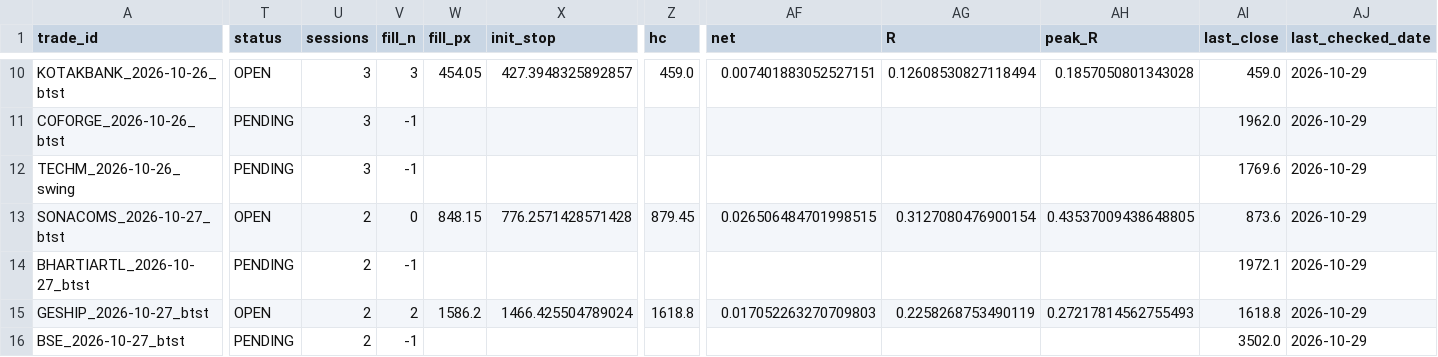
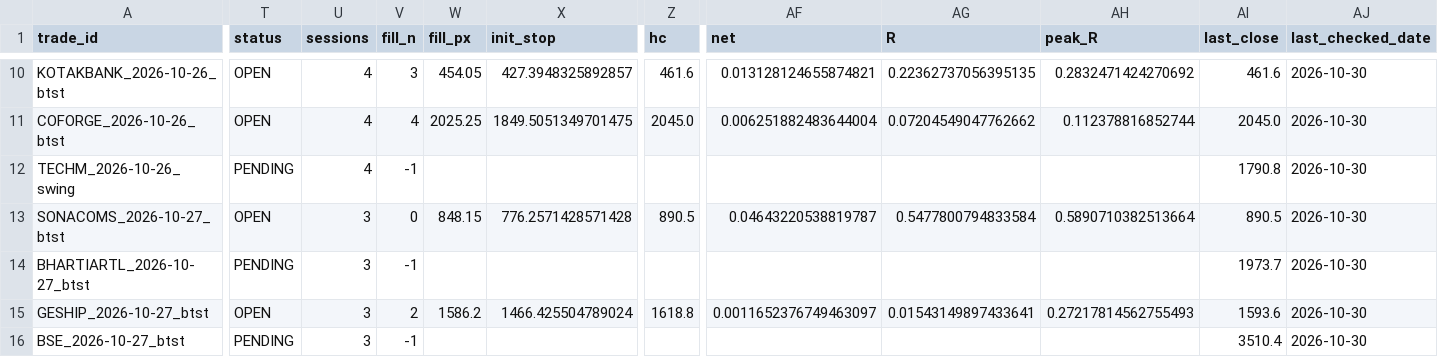
Before and after one commit to spy15007-arch/nifty-scnr, a CSV file: tracking/trades.csv, drawn as a sheet; only a part is shown, gaps mark what is left out; the diff covers the shown part only; the diff names each change by its address in the sheet, - before the commit and + after, or states it on an @@ line.

```diff
--- a/tracking/trades.csv
+++ b/tracking/trades.csv
-U10:U12 (sessions): 3
+U10:U12 (sessions): 4
-Z10 (hc): 459.0
+Z10 (hc): 461.6
-AF10 (net): 0.007401883052527151
+AF10 (net): 0.013128124655874821
-AG10 (R): 0.12608530827118494
+AG10 (R): 0.22362737056395135
-AH10 (peak_R): 0.1857050801343028
+AH10 (peak_R): 0.2832471424270692
-AI10 (last_close): 459.0
+AI10 (last_close): 461.6
-AJ10:AJ16 (last_checked_date): 2026-10-29
+AJ10:AJ16 (last_checked_date): 2026-10-30
-T11 (status): PENDING
+T11 (status): OPEN
-V11 (fill_n): -1
+V11 (fill_n): 4
-W11 (fill_px): (empty)
+W11 (fill_px): 2025.25
-X11 (init_stop): (empty)
+X11 (init_stop): 1849.5051349701475
-Z11 (hc): (empty)
+Z11 (hc): 2045.0
-AF11 (net): (empty)
+AF11 (net): 0.006251882483644004
-AG11 (R): (empty)
+AG11 (R): 0.07204549047762662
-AH11 (peak_R): (empty)
+AH11 (peak_R): 0.112378816852744
-AI11 (last_close): 1962.0
+AI11 (last_close): 2045.0
-AI12 (last_close): 1769.6
+AI12 (last_close): 1790.8
-U13:U16 (sessions): 2
+U13:U16 (sessions): 3
-Z13 (hc): 879.45
+Z13 (hc): 890.5
-AF13 (net): 0.026506484701998515
+AF13 (net): 0.04643220538819787
-AG13 (R): 0.3127080476900154
+AG13 (R): 0.5477800794833584
-AH13 (peak_R): 0.43537009438648805
+AH13 (peak_R): 0.5890710382513664
-AI13 (last_close): 873.6
+AI13 (last_close): 890.5
-AI14 (last_close): 1972.1
+AI14 (last_close): 1973.7
-AF15 (net): 0.017052263270709803
+AF15 (net): 0.0011652376749463097
-AG15 (R): 0.2258268753490119
+AG15 (R): 0.01543149897433641
-AI15 (last_close): 1618.8
+AI15 (last_close): 1593.6
-AI16 (last_close): 3502.0
+AI16 (last_close): 3510.4
```
Also changed, not shown: 2 added rows and 95 edited cells elsewhere in this file, 10 other files.
